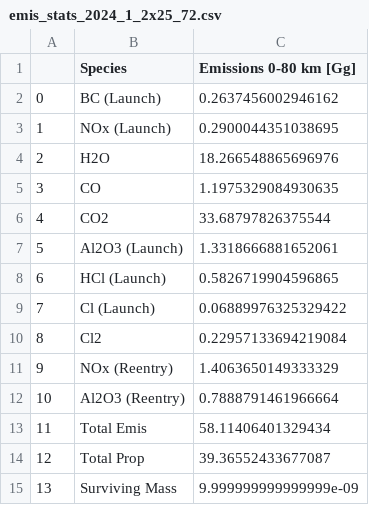
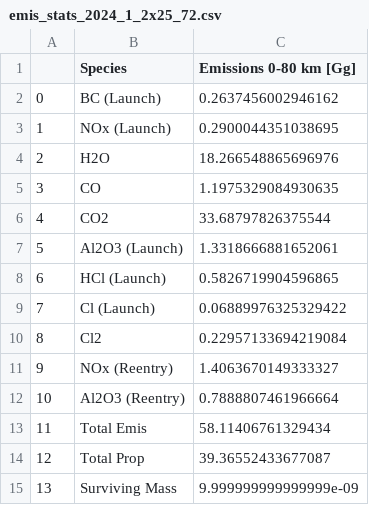
Before and after one commit to cbarker211/Emissions_API, a CSV file: out_files/emis_stats_2024_1_2x25_72.csv, drawn as a sheet.

```diff
--- a/out_files/emis_stats_2024_1_2x25_72.csv
+++ b/out_files/emis_stats_2024_1_2x25_72.csv
@@ -10,5 +10,5 @@
 8,Cl2,0.22957133694219084
-9,NOx (Reentry),1.4063650149333329
-10,Al2O3 (Reentry),0.7888791461966664
-11,Total Emis,58.11406401329434
+9,NOx (Reentry),1.4063670149333327
+10,Al2O3 (Reentry),0.7888807461966664
+11,Total Emis,58.11406761329434
 12,Total Prop,39.36552433677087
```
Also changed, not shown: out_files/emis_stats_2023_1_2x25_72.csv, out_files/emis_stats_2023_3_2x25_72.csv, 8 other files.
